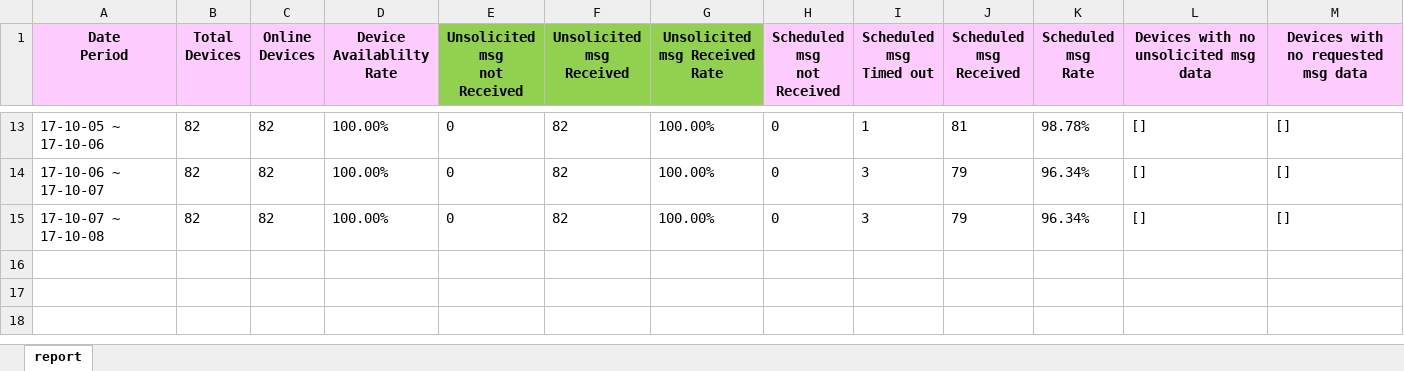
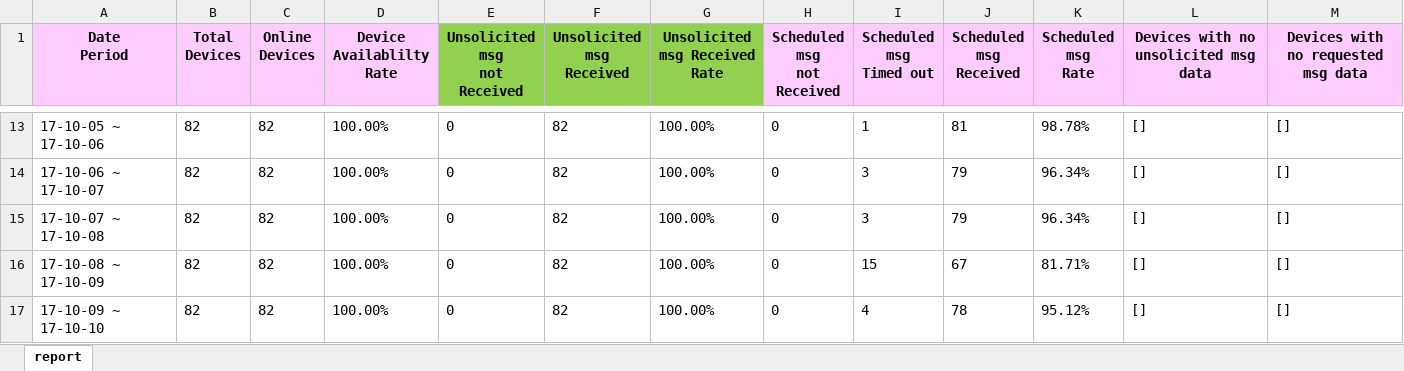
Before and after one commit to hellokuzuki/rfw, an Excel workbook: workspace/Report/output/daily_reading_report.xlsx, sheet report, drawn as a sheet; only a part is shown, gaps mark what is left out; values as stored, in another font and other column widths than the file's, no borders; rows hold the shown columns only; the diff names each change by its address in the sheet, - before the commit and + after, or states it on an @@ line.

```diff
--- a/workspace/Report/output/daily_reading_report.xlsx (sheet report)
+++ b/workspace/Report/output/daily_reading_report.xlsx (sheet report)
+row 16: 17-10-08 ~ 17-10-09 | 82 | 82 | 100.00% | 0 | 82 | 100.00% | 0 | 15 | 67 | 81.71% | [] | []
+row 17: 17-10-09 ~ 17-10-10 | 82 | 82 | 100.00% | 0 | 82 | 100.00% | 0 | 4 | 78 | 95.12% | [] | []
```
Also changed, not shown: TestSuite-API/reports/daily_reading_report.xlsx, 2 other files.
